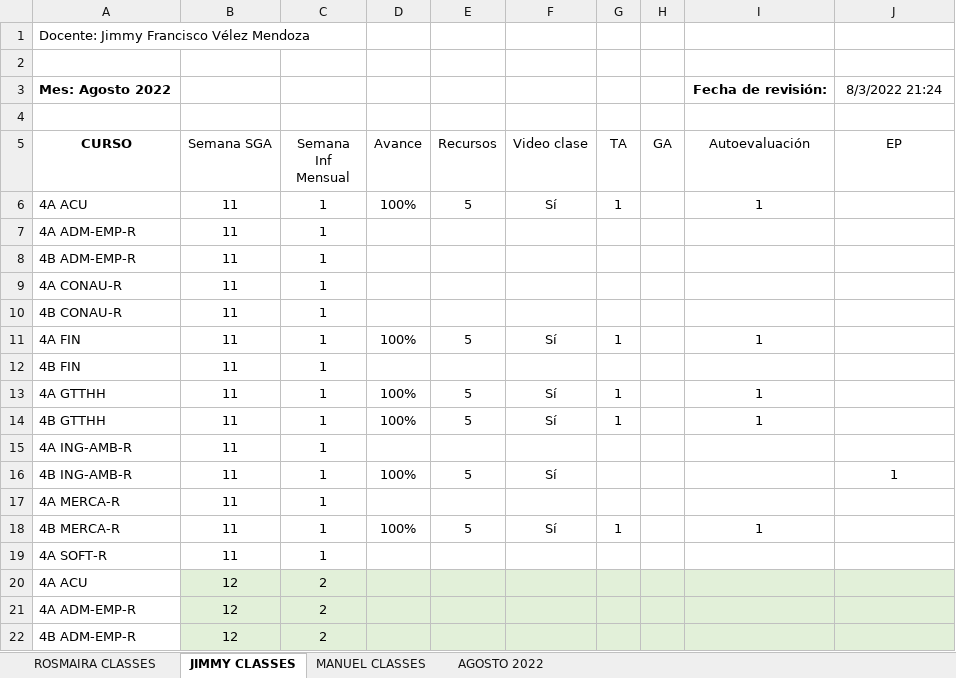
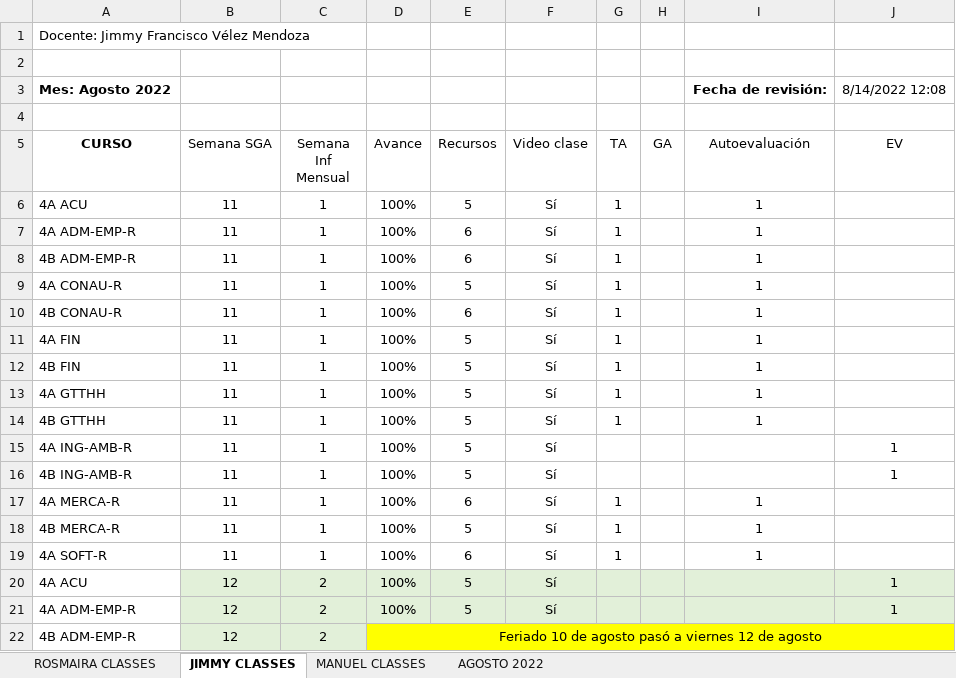
Before and after one commit to vanlarsen/coord_ingles_iv, an Excel workbook: informeMensualAgosto2022.xlsx, sheet JIMMY CLASSES, drawn as a sheet; only a part is shown; values as stored, in another font and other column widths than the file's, no borders; the diff covers the shown part only; the diff names each change by its address in the sheet, - before the commit and + after, or states it on an @@ line.

Commit message:
Informe al jueves 11 de agosto. Viernes fue feriado.

```diff
--- a/informeMensualAgosto2022.xlsx (sheet JIMMY CLASSES)
+++ b/informeMensualAgosto2022.xlsx (sheet JIMMY CLASSES)
-J3 (EV): 8/3/2022 21:24
+J3 (EV): 8/14/2022 12:08
-J5: EP
+J5: EV
-D7:D10 (Avance): (empty)
+D7:D10 (Avance): 100%
-E7:E8 (Recursos): (empty)
+E7:E8 (Recursos): 6
-F7:F10 (Video clase): (empty)
+F7:F10 (Video clase): Sí
-G7:G10 (TA): (empty)
+G7:G10 (TA): 1
-I7:I10 (Autoevaluación): (empty)
+I7:I10 (Autoevaluación): 1
-E9 (Recursos): (empty)
+E9 (Recursos): 5
-E10 (Recursos): (empty)
+E10 (Recursos): 6
-D12 (Avance): (empty)
+D12 (Avance): 100%
-E12 (Recursos): (empty)
+E12 (Recursos): 5
-F12 (Video clase): (empty)
+F12 (Video clase): Sí
-G12 (TA): (empty)
+G12 (TA): 1
-I12 (Autoevaluación): (empty)
+I12 (Autoevaluación): 1
-D15 (Avance): (empty)
+D15 (Avance): 100%
-E15 (Recursos): (empty)
+E15 (Recursos): 5
-F15 (Video clase): (empty)
+F15 (Video clase): Sí
-J15 (EV): (empty)
+J15 (EV): 1
-D17 (Avance): (empty)
+D17 (Avance): 100%
-E17 (Recursos): (empty)
+E17 (Recursos): 6
-F17 (Video clase): (empty)
+F17 (Video clase): Sí
-G17 (TA): (empty)
+G17 (TA): 1
-I17 (Autoevaluación): (empty)
+I17 (Autoevaluación): 1
-D19:D21 (Avance): (empty)
+D19:D21 (Avance): 100%
-E19 (Recursos): (empty)
+E19 (Recursos): 6
-F19:F21 (Video clase): (empty)
+F19:F21 (Video clase): Sí
-G19 (TA): (empty)
+G19 (TA): 1
-I19 (Autoevaluación): (empty)
+I19 (Autoevaluación): 1
-E20:E21 (Recursos): (empty)
+E20:E21 (Recursos): 5
-J20:J21 (EV): (empty)
+J20:J21 (EV): 1
-D22 (Avance): (empty)
+D22 (Avance): Feriado 10 de agosto pasó a viernes 12 de agosto
-D22:J22 fill: #E2F0D9
+D22:J22 fill: #FFFF00
+D22:J22 merged
```
Also changed, not shown: 43 edited cells, cell formats and merged cells elsewhere in this sheet, sheet AGOSTO 2022, sheet ROSMAIRA CLASSES, sheet MANUEL CLASSES, formulas that keep their value.
